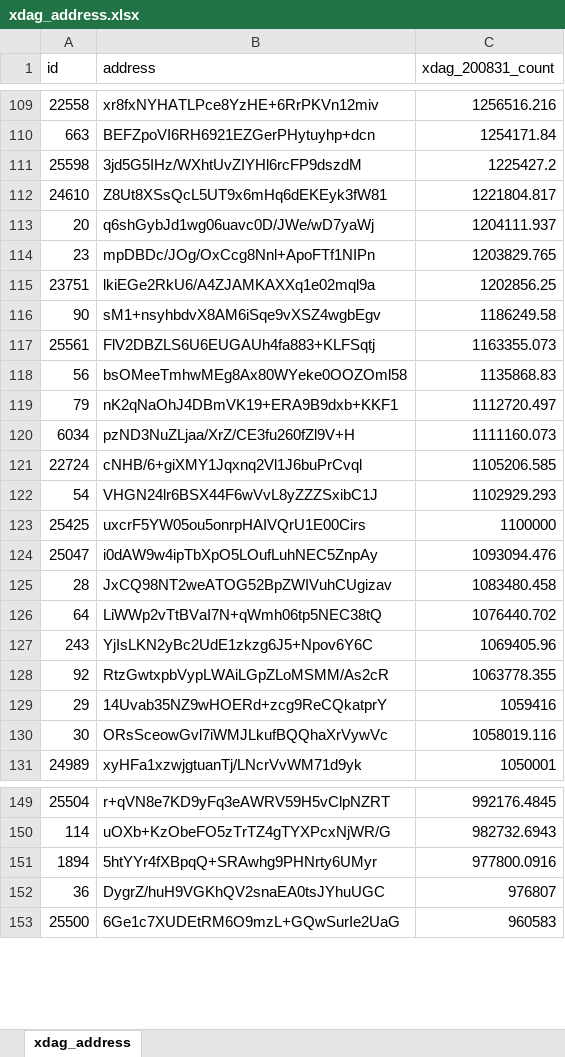
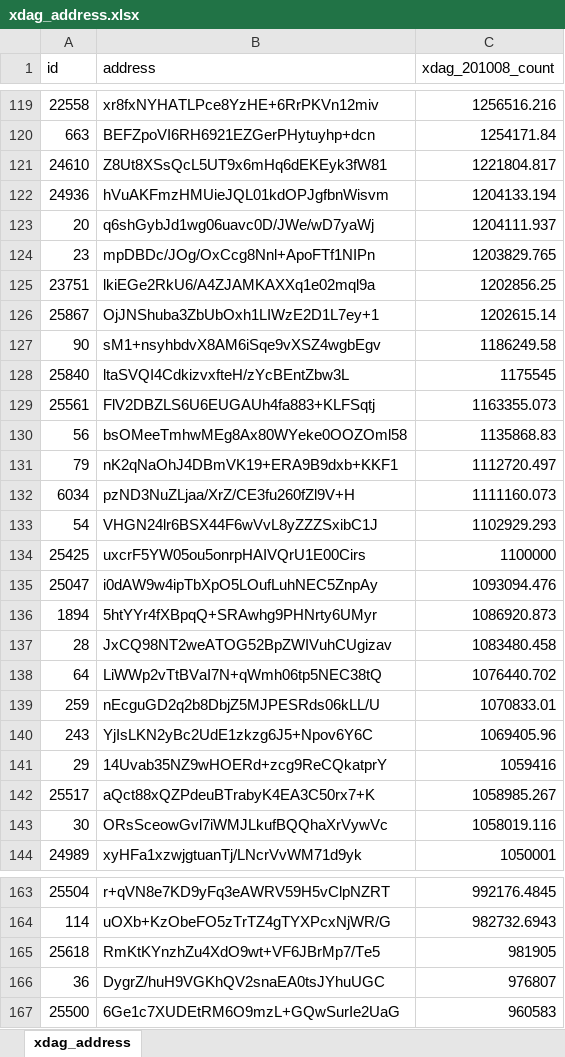
Before and after one commit to XDagger/XDagger.github.io, an Excel workbook: assets/xlsx/xdag_address.xlsx, sheet xdag_address, drawn as a sheet; only a part is shown, gaps mark what is left out; values as stored, in another font and other column widths than the file's, no borders; removed rows and columns are numbered as before the commit, all else as after; the diff covers the shown part only; the diff names each change by its address in the sheet, - before the commit and + after, or states it on an @@ line.

Commit message:
update the data of xdag rank list

```diff
--- a/assets/xlsx/xdag_address.xlsx (sheet xdag_address)
+++ b/assets/xlsx/xdag_address.xlsx (sheet xdag_address)
-C1: xdag_200831_count
+C1: xdag_201008_count
-row 111: 25598 | 3jd5G5IHz/WXhtUvZIYHl6rcFP9dszdM | 1225427.2
+row 122: 24936 | hVuAKFmzHMUieJQL01kdOPJgfbnWisvm | 1204133.194
+row 126: 25867 | OjJNShuba3ZbUbOxh1LIWzE2D1L7ey+1 | 1202615.14
+row 128: 25840 | ltaSVQI4CdkizvxfteH/zYcBEntZbw3L | 1175545
-row 121: 22724 | cNHB/6+giXMY1Jqxnq2Vl1J6buPrCvql | 1105206.585
+row 136: 1894 | 5htYYr4fXBpqQ+SRAwhg9PHNrty6UMyr | 1086920.873
+row 139: 259 | nEcguGD2q2b8DbjZ5MJPESRds06kLL/U | 1070833.01
-row 128: 92 | RtzGwtxpbVypLWAiLGpZLoMSMM/As2cR | 1063778.355
+row 142: 25517 | aQct88xQZPdeuBTrabyK4EA3C50rx7+K | 1058985.267
-row 151: 1894 | 5htYYr4fXBpqQ+SRAwhg9PHNrty6UMyr | 977800.0916
+row 165: 25618 | RmKtKYnzhZu4XdO9wt+VF6JBrMp7/Te5 | 981905
```
Also changed, not shown: 121 added rows, 54 removed rows, 2 moved rows and 4 edited cells elsewhere in this sheet.
